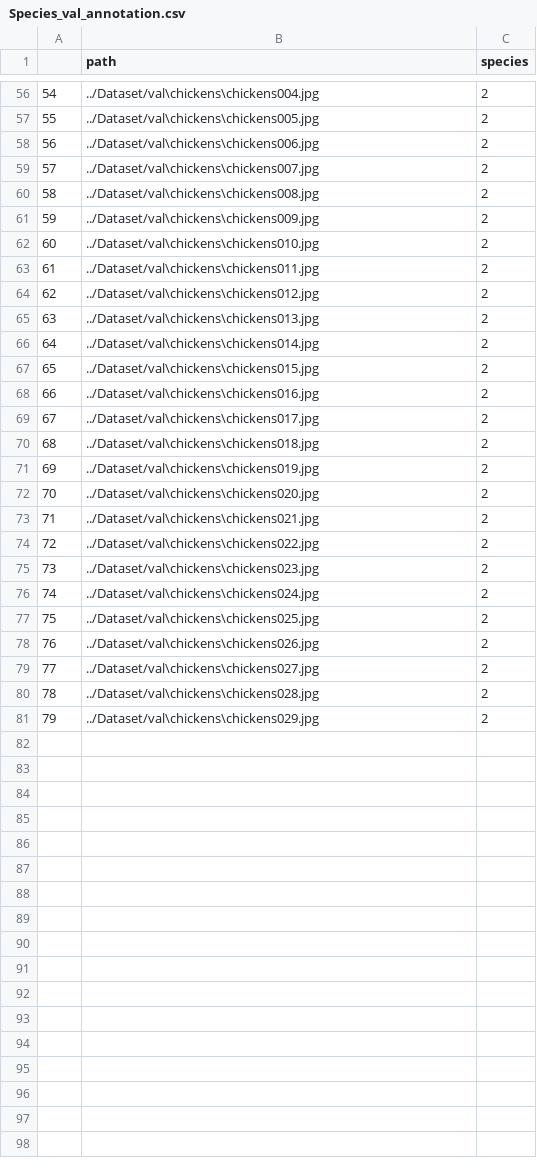
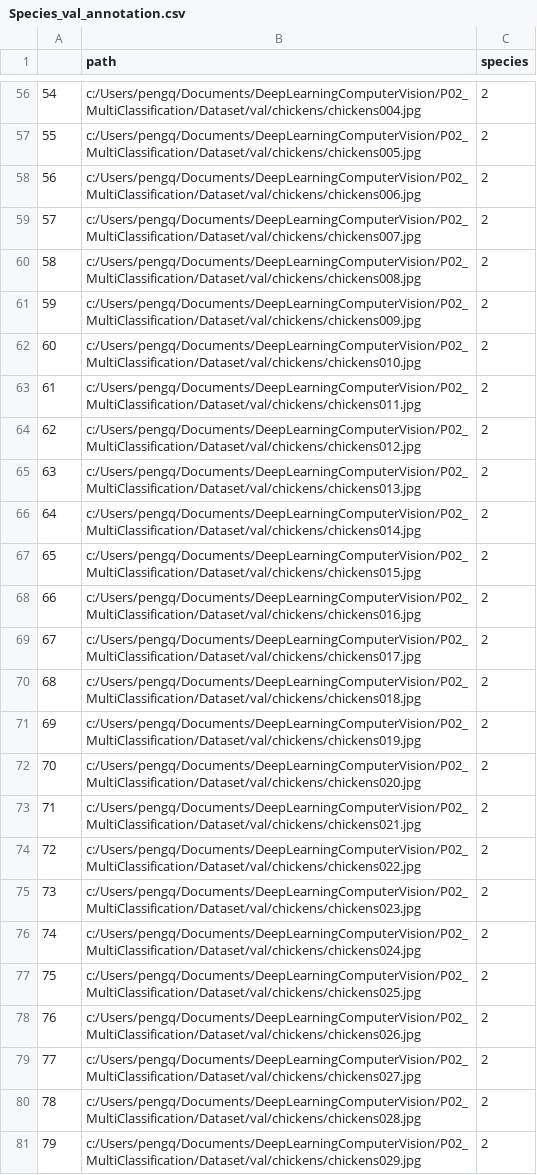
Before and after one commit to qpg93/DeepLearningComputerVision, a CSV file: P02_MultiClassification/Stage_2 Species_classification/Species_val_annotation.csv, drawn as a sheet; only a part is shown, gaps mark what is left out; the diff covers the shown part only.

Commit message:
Stage Two: Species classification

```diff
--- a/P02_MultiClassification/Stage_2 Species_classification/Species_val_annotation.csv
+++ b/P02_MultiClassification/Stage_2 Species_classification/Species_val_annotation.csv
@@ -56,26 +56,26 @@
-54,../Dataset/val\chickens\chickens004.jpg,2
-55,../Dataset/val\chickens\chickens005.jpg,2
-56,../Dataset/val\chickens\chickens006.jpg,2
-57,../Dataset/val\chickens\chickens007.jpg,2
-58,../Dataset/val\chickens\chickens008.jpg,2
-59,../Dataset/val\chickens\chickens009.jpg,2
-60,../Dataset/val\chickens\chickens010.jpg,2
-61,../Dataset/val\chickens\chickens011.jpg,2
-62,../Dataset/val\chickens\chickens012.jpg,2
-63,../Dataset/val\chickens\chickens013.jpg,2
-64,../Dataset/val\chickens\chickens014.jpg,2
-65,../Dataset/val\chickens\chickens015.jpg,2
-66,../Dataset/val\chickens\chickens016.jpg,2
-67,../Dataset/val\chickens\chickens017.jpg,2
-68,../Dataset/val\chickens\chickens018.jpg,2
-69,../Dataset/val\chickens\chickens019.jpg,2
-70,../Dataset/val\chickens\chickens020.jpg,2
-71,../Dataset/val\chickens\chickens021.jpg,2
-72,../Dataset/val\chickens\chickens022.jpg,2
-73,../Dataset/val\chickens\chickens023.jpg,2
-74,../Dataset/val\chickens\chickens024.jpg,2
-75,../Dataset/val\chickens\chickens025.jpg,2
-76,../Dataset/val\chickens\chickens026.jpg,2
-77,../Dataset/val\chickens\chickens027.jpg,2
-78,../Dataset/val\chickens\chickens028.jpg,2
-79,../Dataset/val\chickens\chickens029.jpg,2
+54,c:/Users/pengq/Documents/DeepLearningComputerVision/P02_MultiClassification/Dataset/val/chickens/chickens004.jpg,2
+55,c:/Users/pengq/Documents/DeepLearningComputerVision/P02_MultiClassification/Dataset/val/chickens/chickens005.jpg,2
+56,c:/Users/pengq/Documents/DeepLearningComputerVision/P02_MultiClassification/Dataset/val/chickens/chickens006.jpg,2
+57,c:/Users/pengq/Documents/DeepLearningComputerVision/P02_MultiClassification/Dataset/val/chickens/chickens007.jpg,2
+58,c:/Users/pengq/Documents/DeepLearningComputerVision/P02_MultiClassification/Dataset/val/chickens/chickens008.jpg,2
+59,c:/Users/pengq/Documents/DeepLearningComputerVision/P02_MultiClassification/Dataset/val/chickens/chickens009.jpg,2
+60,c:/Users/pengq/Documents/DeepLearningComputerVision/P02_MultiClassification/Dataset/val/chickens/chickens010.jpg,2
+61,c:/Users/pengq/Documents/DeepLearningComputerVision/P02_MultiClassification/Dataset/val/chickens/chickens011.jpg,2
+62,c:/Users/pengq/Documents/DeepLearningComputerVision/P02_MultiClassification/Dataset/val/chickens/chickens012.jpg,2
+63,c:/Users/pengq/Documents/DeepLearningComputerVision/P02_MultiClassification/Dataset/val/chickens/chickens013.jpg,2
+64,c:/Users/pengq/Documents/DeepLearningComputerVision/P02_MultiClassification/Dataset/val/chickens/chickens014.jpg,2
+65,c:/Users/pengq/Documents/DeepLearningComputerVision/P02_MultiClassification/Dataset/val/chickens/chickens015.jpg,2
+66,c:/Users/pengq/Documents/DeepLearningComputerVision/P02_MultiClassification/Dataset/val/chickens/chickens016.jpg,2
+67,c:/Users/pengq/Documents/DeepLearningComputerVision/P02_MultiClassification/Dataset/val/chickens/chickens017.jpg,2
+68,c:/Users/pengq/Documents/DeepLearningComputerVision/P02_MultiClassification/Dataset/val/chickens/chickens018.jpg,2
+69,c:/Users/pengq/Documents/DeepLearningComputerVision/P02_MultiClassification/Dataset/val/chickens/chickens019.jpg,2
+70,c:/Users/pengq/Documents/DeepLearningComputerVision/P02_MultiClassification/Dataset/val/chickens/chickens020.jpg,2
+71,c:/Users/pengq/Documents/DeepLearningComputerVision/P02_MultiClassification/Dataset/val/chickens/chickens021.jpg,2
+72,c:/Users/pengq/Documents/DeepLearningComputerVision/P02_MultiClassification/Dataset/val/chickens/chickens022.jpg,2
+73,c:/Users/pengq/Documents/DeepLearningComputerVision/P02_MultiClassification/Dataset/val/chickens/chickens023.jpg,2
+74,c:/Users/pengq/Documents/DeepLearningComputerVision/P02_MultiClassification/Dataset/val/chickens/chickens024.jpg,2
+75,c:/Users/pengq/Documents/DeepLearningComputerVision/P02_MultiClassification/Dataset/val/chickens/chickens025.jpg,2
+76,c:/Users/pengq/Documents/DeepLearningComputerVision/P02_MultiClassification/Dataset/val/chickens/chickens026.jpg,2
+77,c:/Users/pengq/Documents/DeepLearningComputerVision/P02_MultiClassification/Dataset/val/chickens/chickens027.jpg,2
+78,c:/Users/pengq/Documents/DeepLearningComputerVision/P02_MultiClassification/Dataset/val/chickens/chickens028.jpg,2
+79,c:/Users/pengq/Documents/DeepLearningComputerVision/P02_MultiClassification/Dataset/val/chickens/chickens029.jpg,2
```
Also changed, not shown: 54 edited cells elsewhere in this file, 58 other files.
